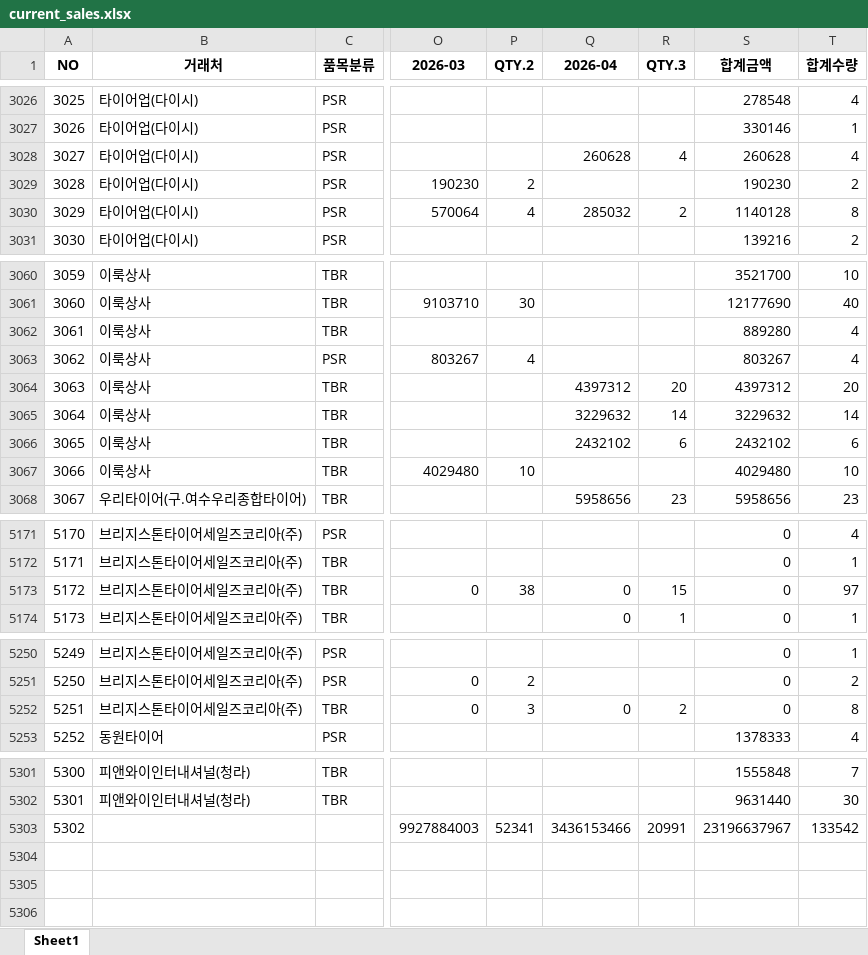
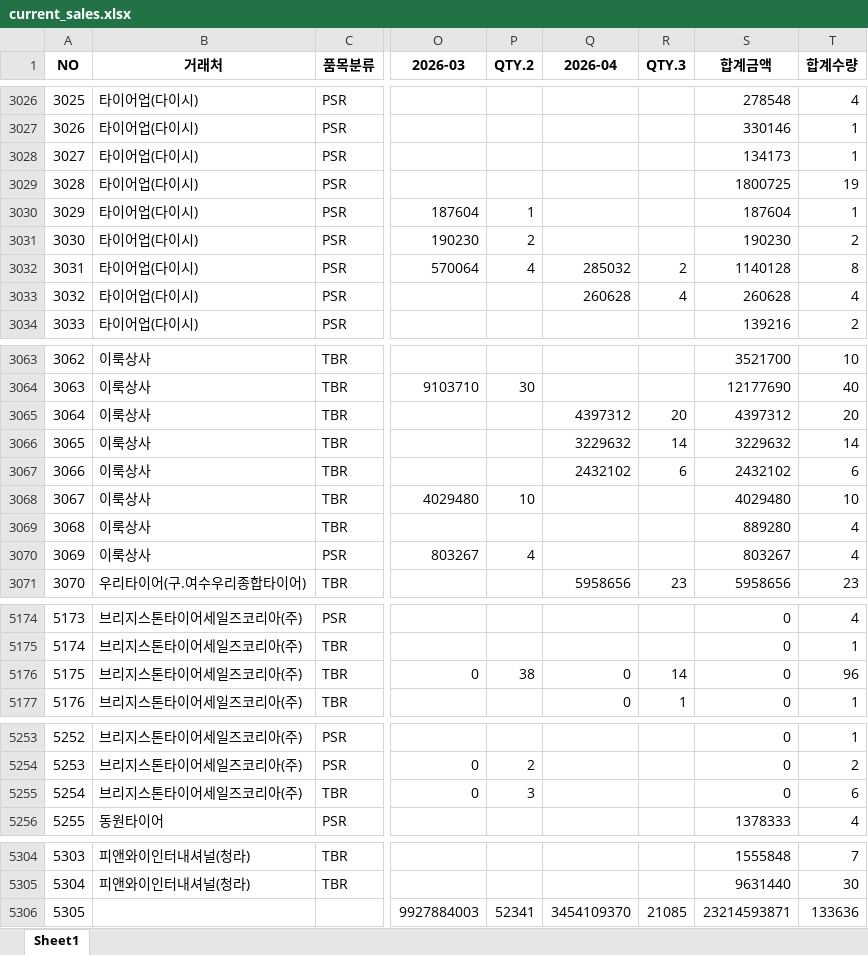
Before and after one commit to jeongkihyun25-arch/sales, an Excel workbook: current_sales.xlsx, sheet Sheet1, drawn as a sheet; only a part is shown, gaps mark what is left out; values as stored, in another font and other column widths than the file's, no borders; addresses are those after the commit; the diff covers the shown part only; the diff names each change by its address in the sheet, - before the commit and + after, or states it on an @@ line.

```diff
--- a/current_sales.xlsx (sheet Sheet1)
+++ b/current_sales.xlsx (sheet Sheet1)
@@ column A (NO) renumbered from row 2492 down @@
@@ row 3014 moved to row 3028: 3027 @@
@@ row 3015 moved to row 3029: 3028 @@
@@ row 3016 moved to row 3030: 3029 @@
@@ row 3028 moved to row 3033: 3032 @@
@@ row 3062 moved to row 3069: 3068 @@
@@ row 3063 moved to row 3070: 3069 @@
-R5176 (QTY.3): 15
+R5176 (QTY.3): 14
-T5176 (합계수량): 97
+T5176 (합계수량): 96
-Q5255 (2026-04): 0
+Q5255 (2026-04): (empty)
-R5255 (QTY.3): 2
+R5255 (QTY.3): (empty)
-T5255 (합계수량): 8
+T5255 (합계수량): 6
-Q5306 (2026-04): 3436153466
+Q5306 (2026-04): 3454109370
-R5306 (QTY.3): 20991
+R5306 (QTY.3): 21085
-S5306 (합계금액): 23196637967
+S5306 (합계금액): 23214593871
-T5306 (합계수량): 133542
+T5306 (합계수량): 133636
```
Also changed, not shown: 3 added rows, 31 moved rows and 32 edited cells elsewhere in this sheet.
